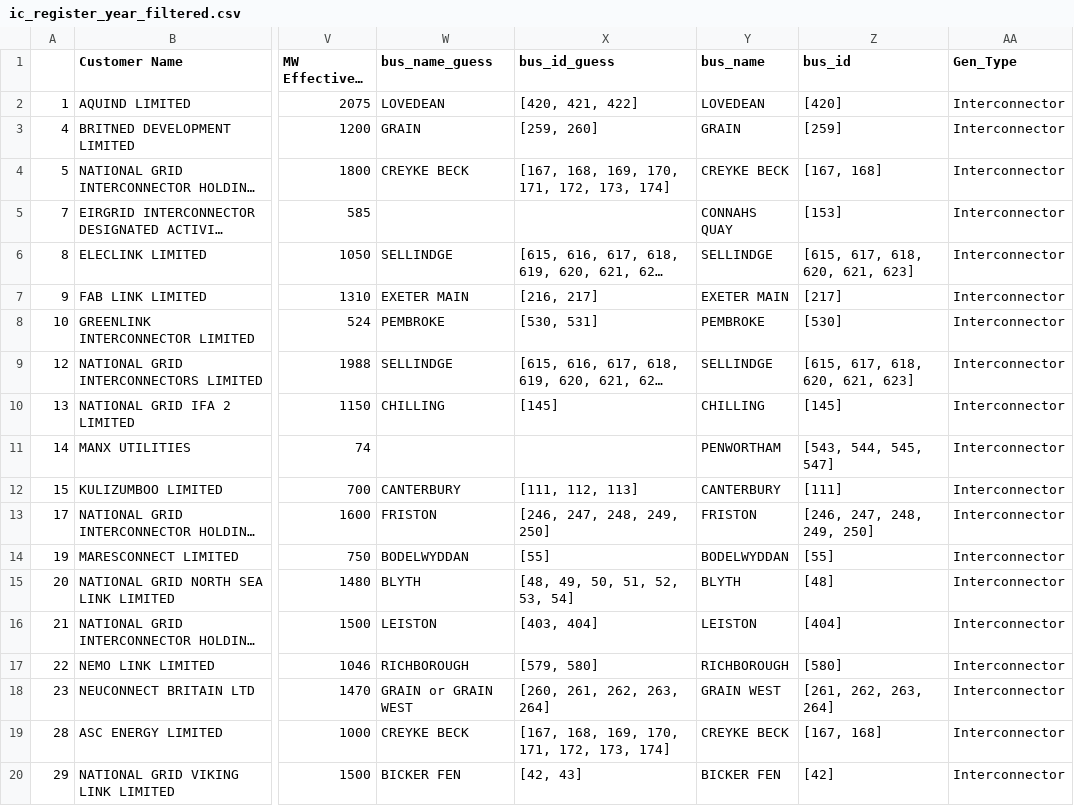
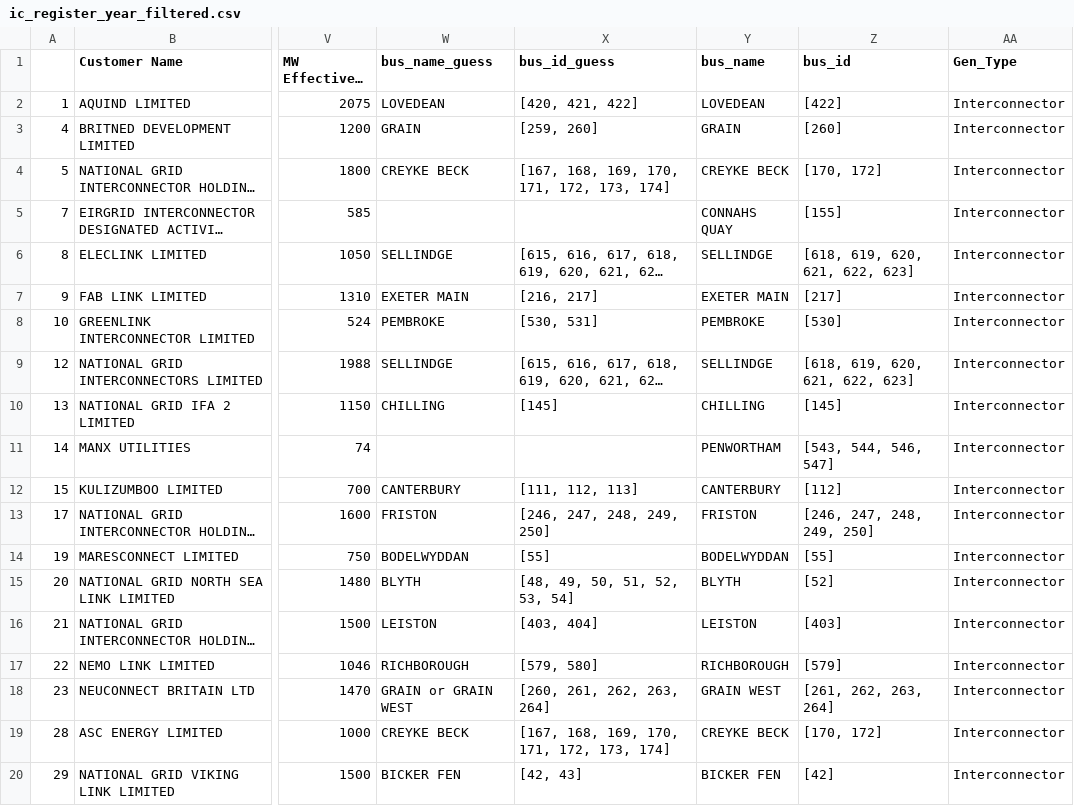
Before and after one commit to codet-glitch/RSAAT, a CSV file: delete/ic_register_year_filtered.csv, drawn as a sheet; only a part is shown, gaps mark what is left out; long unchanged cells end in …; the diff names each change by its address in the sheet, - before the commit and + after, or states it on an @@ line.

```diff
--- a/delete/ic_register_year_filtered.csv
+++ b/delete/ic_register_year_filtered.csv
-Z2 (bus_id): [420]
+Z2 (bus_id): [422]
-Z3 (bus_id): [259]
+Z3 (bus_id): [260]
-Z4 (bus_id): [167, 168]
+Z4 (bus_id): [170, 172]
-Z5 (bus_id): [153]
+Z5 (bus_id): [155]
-Z6 (bus_id): [615, 617, 618, 620, 621, 623]
+Z6 (bus_id): [618, 619, 620, 621, 622, 623]
-Z9 (bus_id): [615, 617, 618, 620, 621, 623]
+Z9 (bus_id): [618, 619, 620, 621, 622, 623]
-Z11 (bus_id): [543, 544, 545, 547]
+Z11 (bus_id): [543, 544, 546, 547]
-Z12 (bus_id): [111]
+Z12 (bus_id): [112]
-Z15 (bus_id): [48]
+Z15 (bus_id): [52]
-Z16 (bus_id): [404]
+Z16 (bus_id): [403]
-Z17 (bus_id): [580]
+Z17 (bus_id): [579]
-Z19 (bus_id): [167, 168]
+Z19 (bus_id): [170, 172]
```
Also changed, not shown: delete/all_circuits_year_filtered.csv, delete/all_gen_register.csv, 4 other files.
